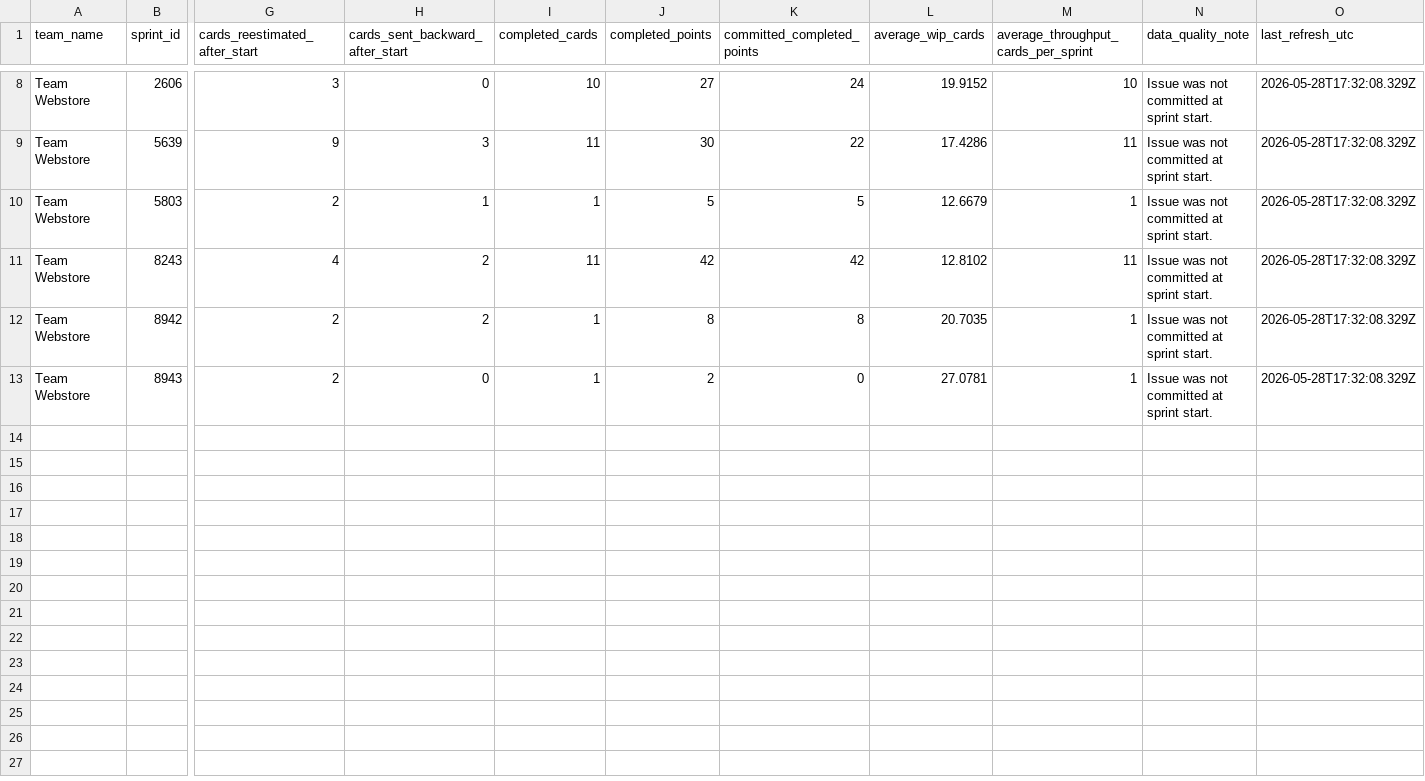
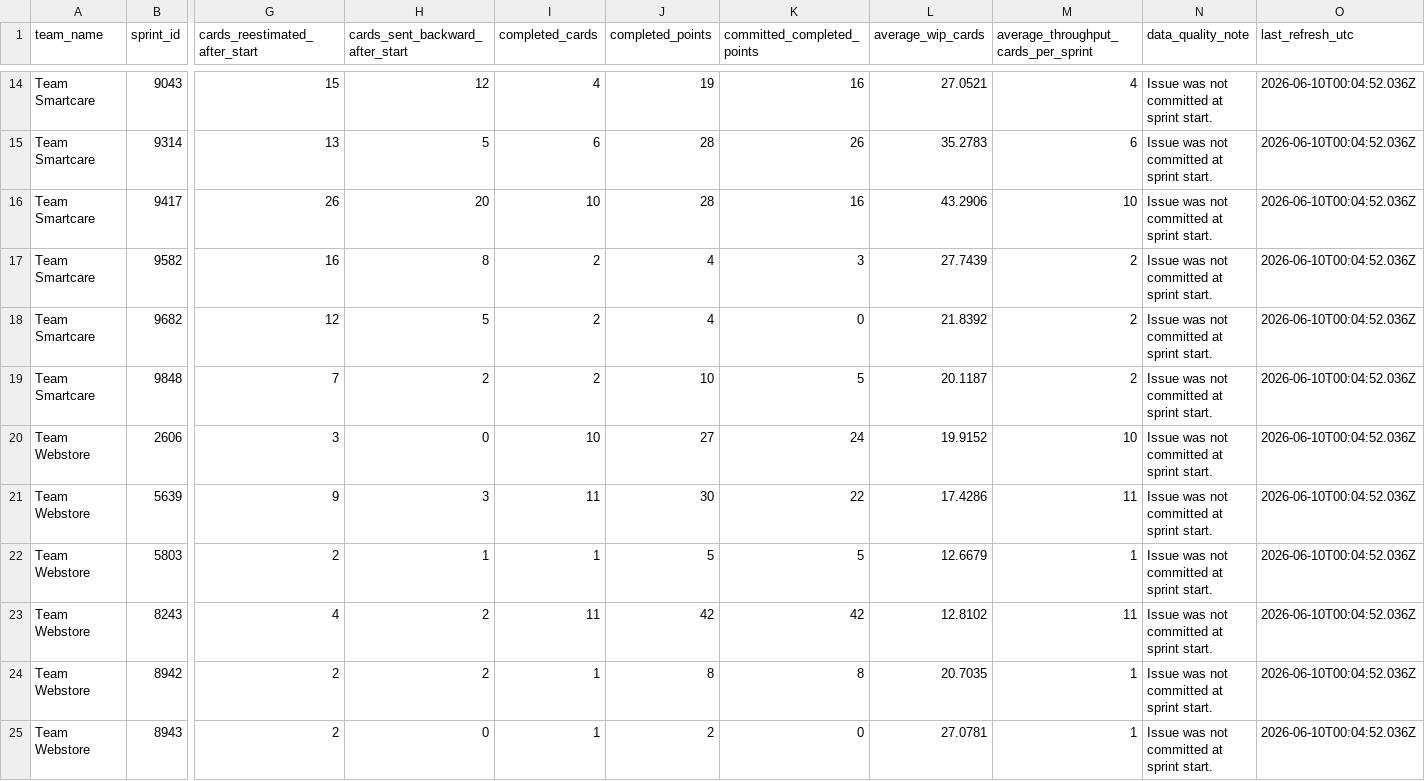
Before and after one commit to rcortesromo/edu_dashboard, a CSV file: backend/jira/generated/2026/metric_inputs_by_sprint_2026-Q1.csv, drawn as a sheet; only a part is shown, gaps mark what is left out; addresses are those after the commit; rows hold the shown columns only; the diff covers the shown part only; the diff names each change by its address in the sheet, - before the commit and + after, or states it on an @@ line.

```diff
--- a/backend/jira/generated/2026/metric_inputs_by_sprint_2026-Q1.csv
+++ b/backend/jira/generated/2026/metric_inputs_by_sprint_2026-Q1.csv
+row 14: Team Smartcare | 9043 | 15 | 12 | 4 | 19 | 16 | 27.0521 | 4 | Issue was not committed at sprint start. | 2026-06-10T00:04:52.036Z
+row 15: Team Smartcare | 9314 | 13 | 5 | 6 | 28 | 26 | 35.2783 | 6 | Issue was not committed at sprint start. | 2026-06-10T00:04:52.036Z
+row 16: Team Smartcare | 9417 | 26 | 20 | 10 | 28 | 16 | 43.2906 | 10 | Issue was not committed at sprint start. | 2026-06-10T00:04:52.036Z
+row 17: Team Smartcare | 9582 | 16 | 8 | 2 | 4 | 3 | 27.7439 | 2 | Issue was not committed at sprint start. | 2026-06-10T00:04:52.036Z
+row 18: Team Smartcare | 9682 | 12 | 5 | 2 | 4 | 0 | 21.8392 | 2 | Issue was not committed at sprint start. | 2026-06-10T00:04:52.036Z
+row 19: Team Smartcare | 9848 | 7 | 2 | 2 | 10 | 5 | 20.1187 | 2 | Issue was not committed at sprint start. | 2026-06-10T00:04:52.036Z
-O20:O25 (last_refresh_utc): 2026-05-28T17:32:08.329Z
+O20:O25 (last_refresh_utc): 2026-06-10T00:04:52.036Z
```
Also changed, not shown: 6 added rows and 6 edited cells elsewhere in this file, backend/jira/generated/2025/metric_inputs_by_sprint_2025-Q2.csv, backend/jira/generated/2026/cycle_time_issue_level_2026-Q2.csv, 43 other files.
